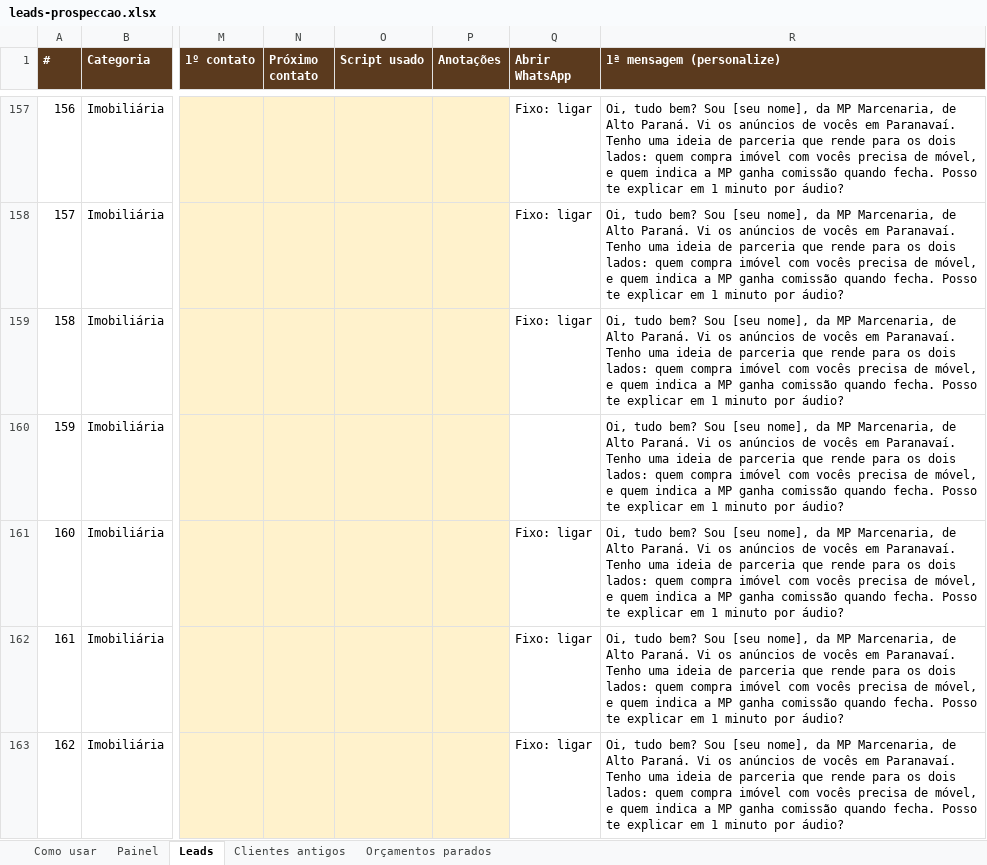
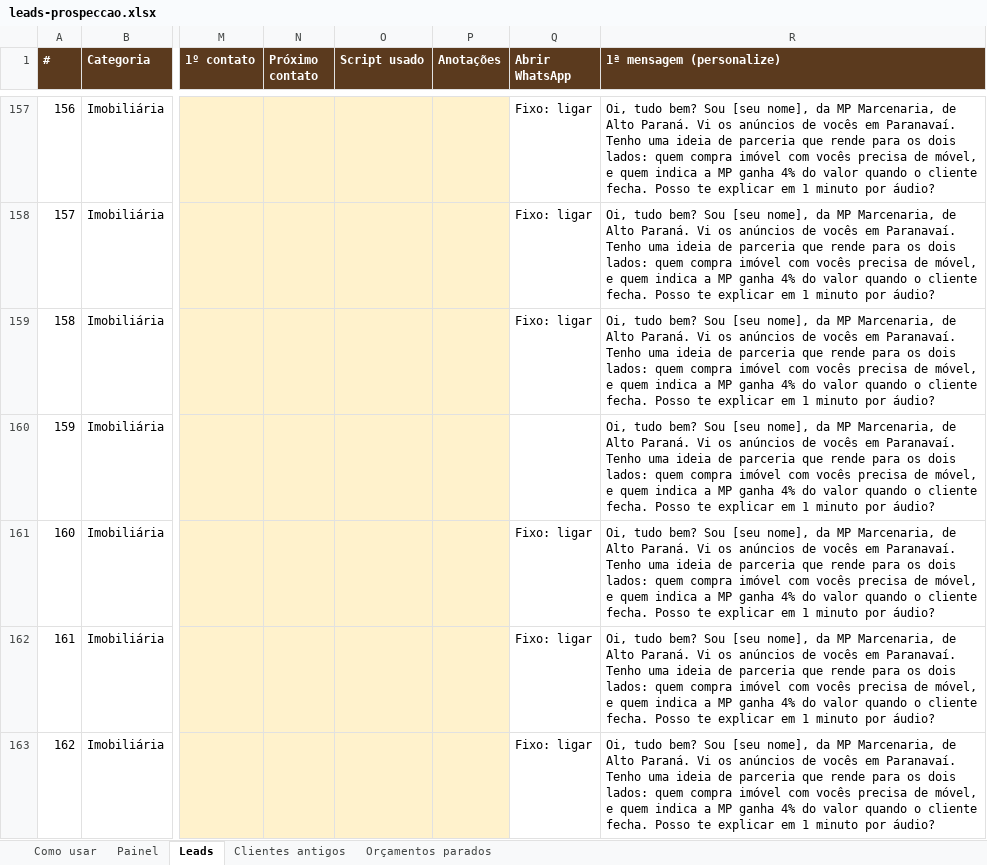
Before and after one commit to contrynegocios26-cyber/instagram-agent-skill, an Excel workbook: prospeccao/leads-prospeccao.xlsx, sheet Leads, drawn as a sheet; only a part is shown, gaps mark what is left out; values as stored, in another font and other column widths than the file's, no borders; charts and pictures and conditional formats not drawn; the diff covers the shown part only; the diff names each change by its address in the sheet, - before the commit and + after, or states it on an @@ line.

```diff
--- a/prospeccao/leads-prospeccao.xlsx (sheet Leads)
+++ b/prospeccao/leads-prospeccao.xlsx (sheet Leads)
-R157:R163 (1ª mensagem (personalize)): …MP ganha comissão quando fecha. Posso…
+R157:R163 (1ª mensagem (personalize)): …MP ganha 4% do valor quando o cliente fecha. Posso…
```
Also changed, not shown: 278 edited cells elsewhere in this sheet, 4 other files.
